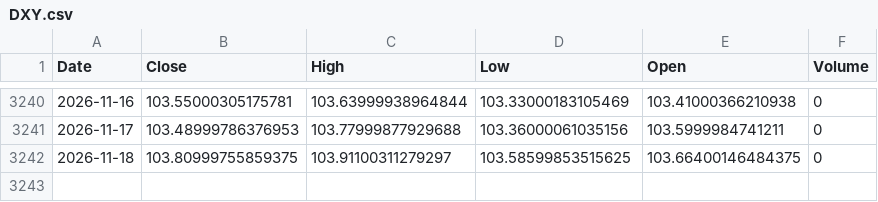
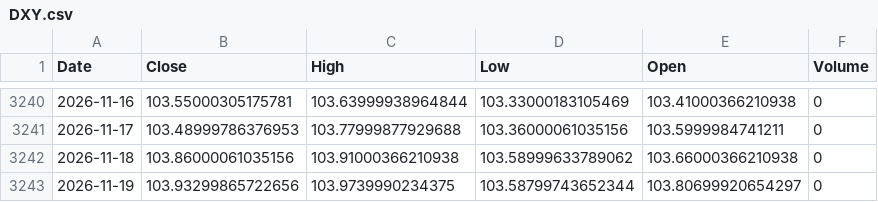
Before and after one commit to kittycapital/btc-asset-correlation, a CSV file: data/DXY.csv, drawn as a sheet; only a part is shown, gaps mark what is left out.

```diff
--- a/data/DXY.csv
+++ b/data/DXY.csv
@@ -3241,2 +3241,3 @@ Date,Close,High,Low,Open,Volume
 2026-11-17,103.48999786376953,103.77999877929688,103.36000061035156,103.5999984741211,0
-2026-11-18,103.80999755859375,103.91100311279297,103.58599853515625,103.66400146484375,0
+2026-11-18,103.86000061035156,103.91000366210938,103.58999633789062,103.66000366210938,0
+2026-11-19,103.93299865722656,103.9739990234375,103.58799743652344,103.80699920654297,0
```
Also changed, not shown: data/BTC.csv, data/GLD.csv, 4 other files.
